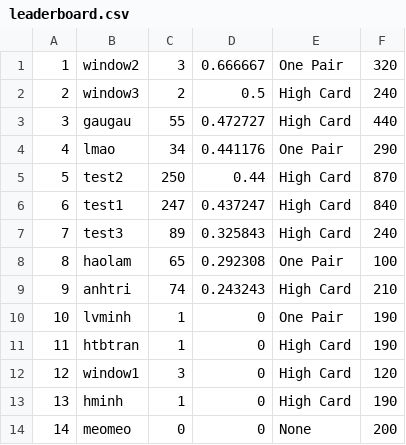
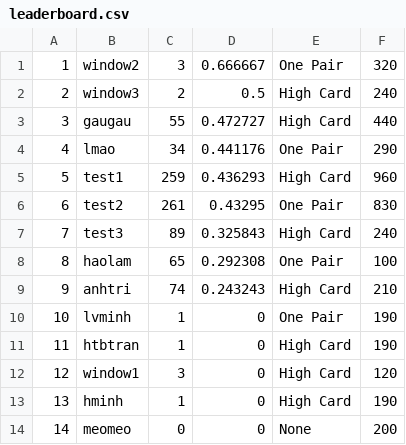
Before and after one commit to haolamnm/poker-game, a CSV file: include/storage/leaderboard.csv, drawn as a sheet.

```diff
--- a/include/storage/leaderboard.csv
+++ b/include/storage/leaderboard.csv
@@ -4,4 +4,4 @@
 4,lmao,34,0.441176,One Pair,290
-5,test2,250,0.44,High Card,870
-6,test1,247,0.437247,High Card,840
+5,test1,259,0.436293,High Card,960
+6,test2,261,0.43295,One Pair,830
 7,test3,89,0.325843,High Card,240
```
Also changed, not shown: include/storage/storage.csv, 9 other files.
